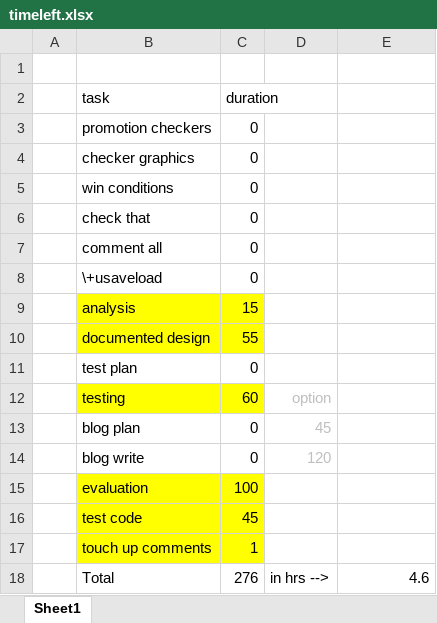
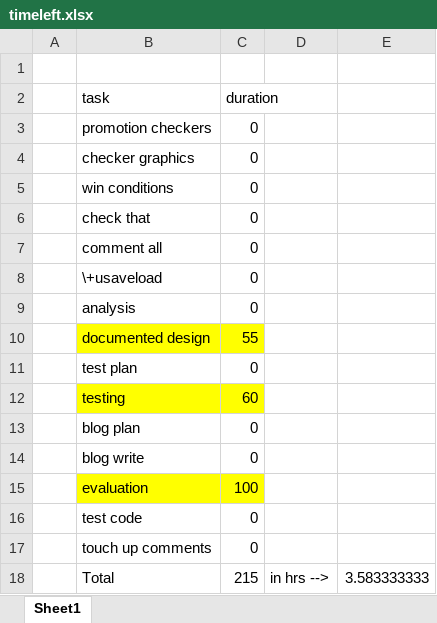
Before and after one commit to pixelations/cs_checkers_a, an Excel workbook: docs/timeleft.xlsx, sheet Sheet1, drawn as a sheet; values as stored, in another font and other column widths than the file's, no borders; the diff names each change by its address in the sheet, - before the commit and + after, or states it on an @@ line.

```diff
--- a/docs/timeleft.xlsx (sheet Sheet1)
+++ b/docs/timeleft.xlsx (sheet Sheet1)
-B9:C9 fill: #FFFF00
+B9:C9 fill: none
-C9 (duration): 15
+C9 (duration): 0
-D12: option
+D12: (empty)
-D13: 45
+D13: (empty)
-D14: 120
+D14: (empty)
-B16:C17 fill: #FFFF00
+B16:C17 fill: none
-C16 (duration): 45
+C16 (duration): 0
-C17 (duration): 1
+C17 (duration): 0
-C18 (duration): 276
+C18 (duration): 215
-E18: 4.6
+E18: 3.583333333
```
Also changed, not shown: 1 other file.
